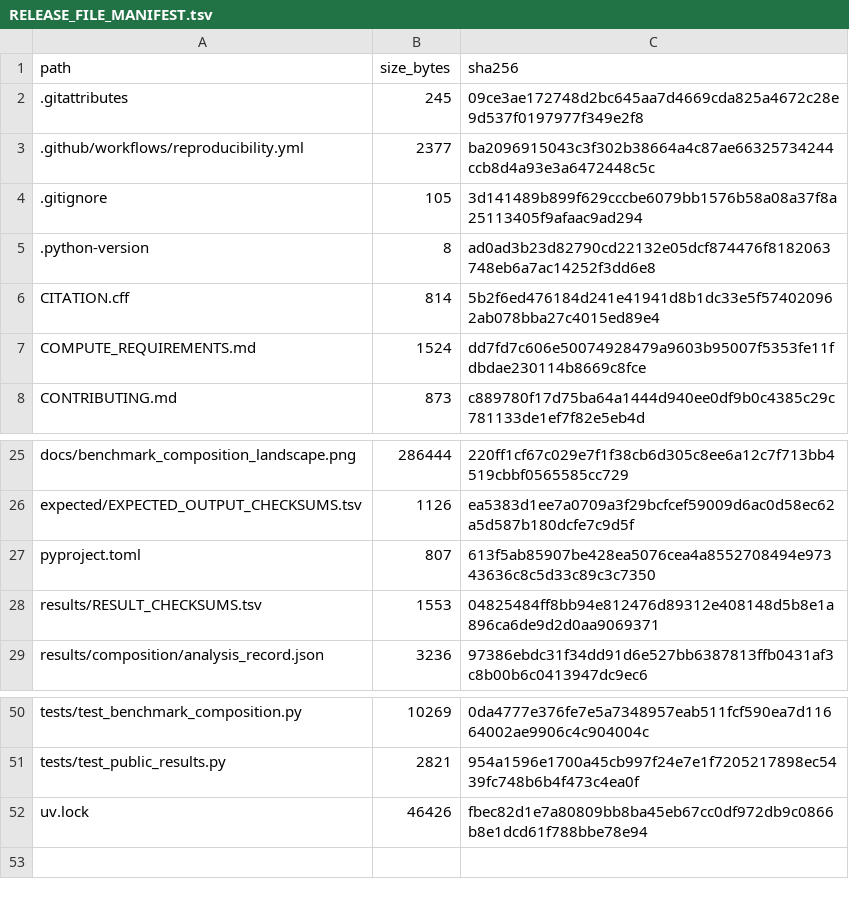
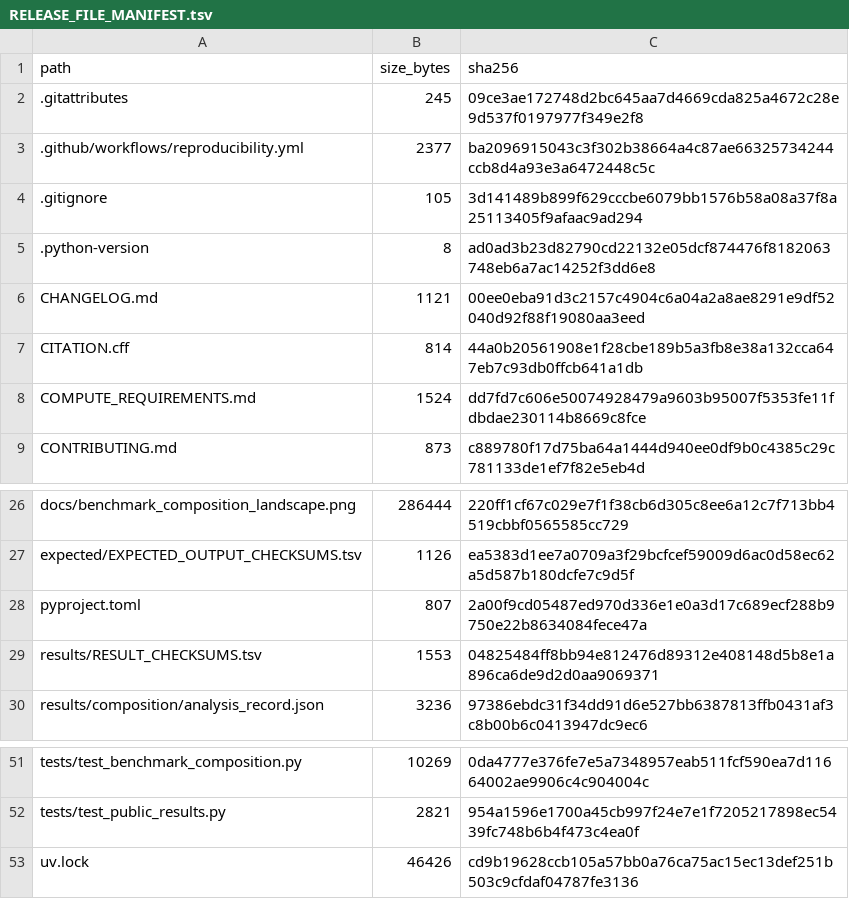
Before and after one commit to Li-Hongmin/conditional-perturbation-benchmarking, a TSV file: RELEASE_FILE_MANIFEST.tsv, drawn as a sheet; only a part is shown, gaps mark what is left out.

Commit message:
release: prepare v0.1.1 metadata

```diff
--- a/RELEASE_FILE_MANIFEST.tsv
+++ b/RELEASE_FILE_MANIFEST.tsv
@@ -5,3 +5,4 @@ path	size_bytes	sha256
 .python-version	8	ad0ad3b23d82790cd22132e05dcf874476f8182063748eb6a7ac14252f3dd6e8
-CITATION.cff	814	5b2f6ed476184d241e41941d8b1dc33e5f574020962ab078bba27c4015ed89e4
+CHANGELOG.md	1121	00ee0eba91d3c2157c4904c6a04a2a8ae8291e9df52040d92f88f19080aa3eed
+CITATION.cff	814	44a0b20561908e1f28cbe189b5a3fb8e38a132cca647eb7c93db0ffcb641a1db
 COMPUTE_REQUIREMENTS.md	1524	dd7fd7c606e50074928479a9603b95007f5353fe11fdbdae230114b8669c8fce
@@ -26,3 +27,3 @@ docs/benchmark_composition_landscape.png	286444	220ff1cf67c029e7f1f38cb6d305c8ee
 expected/EXPECTED_OUTPUT_CHECKSUMS.tsv	1126	ea5383d1ee7a0709a3f29bcfcef59009d6ac0d58ec62a5d587b180dcfe7c9d5f
-pyproject.toml	807	613f5ab85907be428ea5076cea4a8552708494e97343636c8c5d33c89c3c7350
+pyproject.toml	807	2a00f9cd05487ed970d336e1e0a3d17c689ecf288b9750e22b8634084fece47a
 results/RESULT_CHECKSUMS.tsv	1553	04825484ff8bb94e812476d89312e408148d5b8e1a896ca6de9d2d0aa9069371
@@ -51,2 +52,2 @@ tests/test_benchmark_composition.py	10269	0da4777e376fe7e5a7348957eab511fcf590ea
 tests/test_public_results.py	2821	954a1596e1700a45cb997f24e7e1f7205217898ec5439fc748b6b4f473c4ea0f
-uv.lock	46426	fbec82d1e7a80809bb8ba45eb67cc0df972db9c0866b8e1dcd61f788bbe78e94
+uv.lock	46426	cd9b19628ccb105a57bb0a76ca75ac15ec13def251b503c9cfdaf04787fe3136
```
Also changed, not shown: 5 other files.
